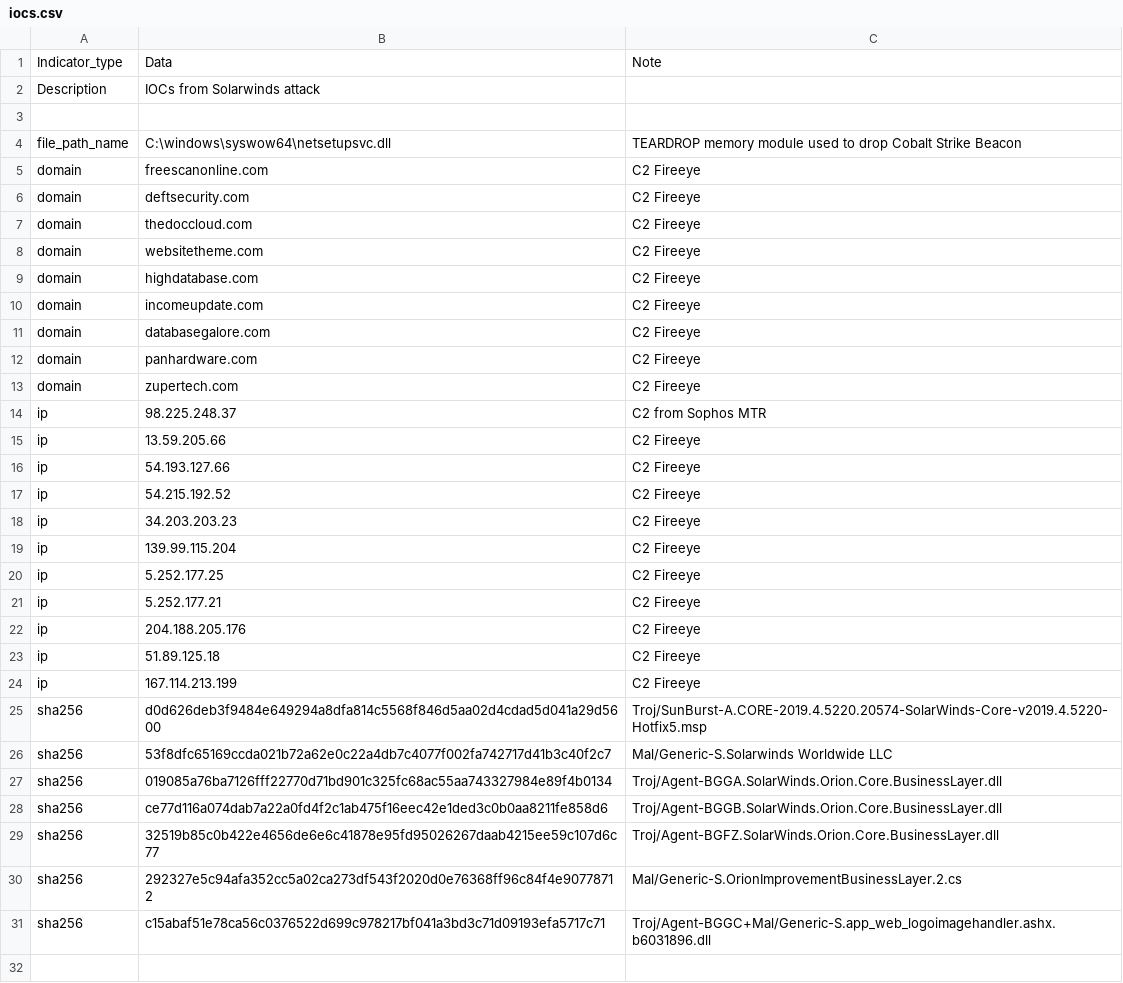
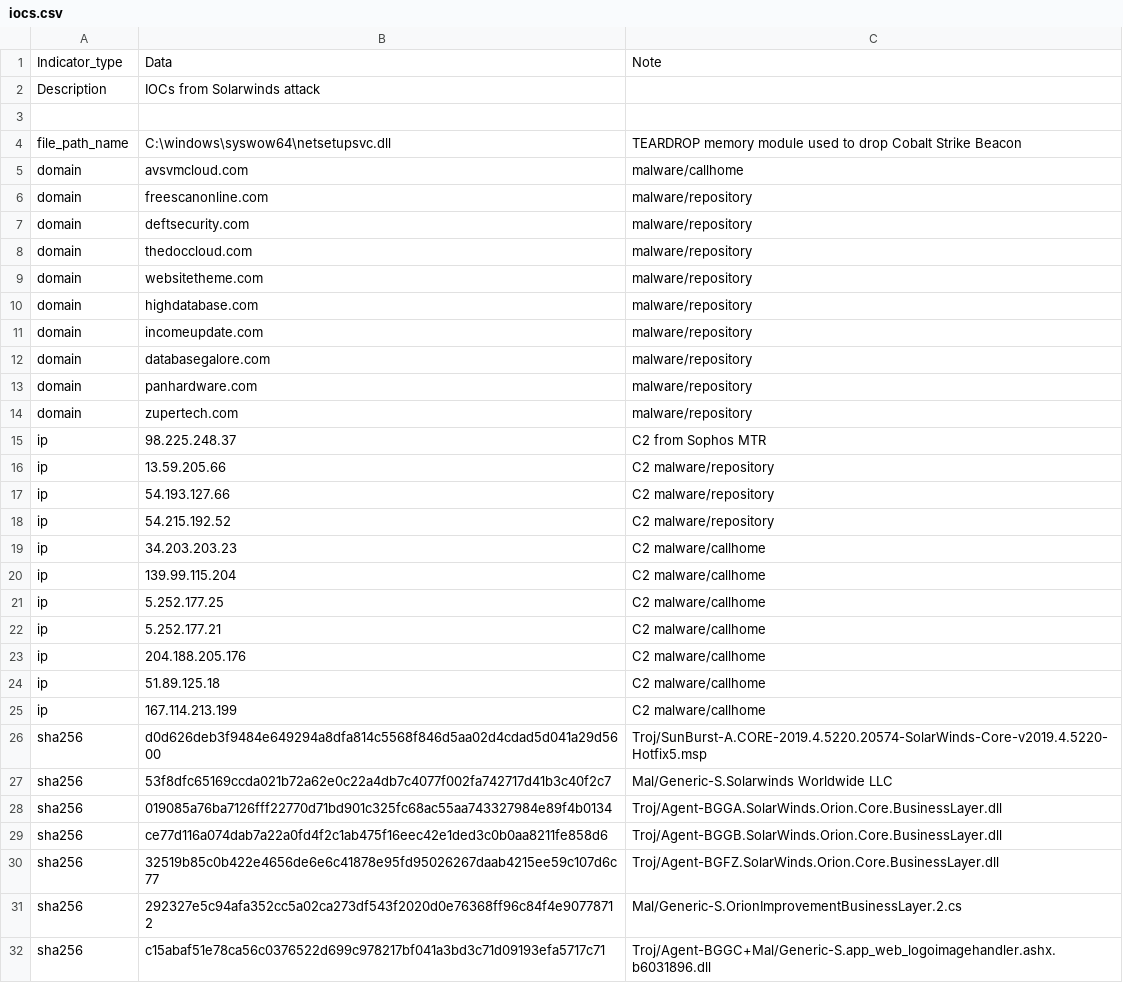
Before and after one commit to sophos/solarwinds-threathunt, a CSV file: iocs.csv, drawn as a sheet.

Commit message:
Detection update

```diff
--- a/iocs.csv
+++ b/iocs.csv
@@ -4,22 +4,23 @@ Description,IOCs from Solarwinds attack,
 file_path_name,C:\windows\syswow64\netsetupsvc.dll,TEARDROP memory module used to drop Cobalt Strike Beacon
-domain,freescanonline.com,C2 Fireeye	
-domain,deftsecurity.com,C2 Fireeye	
-domain,thedoccloud.com,C2 Fireeye	
-domain,websitetheme.com,C2 Fireeye	
-domain,highdatabase.com,C2 Fireeye	
-domain,incomeupdate.com,C2 Fireeye	
-domain,databasegalore.com,C2 Fireeye	
-domain,panhardware.com,C2	Fireeye	
-domain,zupertech.com,C2	Fireeye	
+domain,avsvmcloud.com,malware/callhome
+domain,freescanonline.com,malware/repository
+domain,deftsecurity.com,malware/repository	
+domain,thedoccloud.com,malware/repository
+domain,websitetheme.com,malware/repository	
+domain,highdatabase.com,malware/repository
+domain,incomeupdate.com,malware/repository	
+domain,databasegalore.com,malware/repository	
+domain,panhardware.com,malware/repository	
+domain,zupertech.com,malware/repository	
 ip,98.225.248.37,C2 from Sophos MTR
-ip,13.59.205.66,C2 Fireeye		
-ip,54.193.127.66,C2 Fireeye		
-ip,54.215.192.52,C2 Fireeye		
-ip,34.203.203.23,C2 Fireeye	
-ip,139.99.115.204,C2 Fireeye	
-ip,5.252.177.25,C2 Fireeye		
-ip,5.252.177.21,C2 Fireeye	
-ip,204.188.205.176,C2 Fireeye	
-ip,51.89.125.18,C2 Fireeye	
-ip,167.114.213.199,C2 Fireeye	
+ip,13.59.205.66,C2 malware/repository	
+ip,54.193.127.66,C2 malware/repository
+ip,54.215.192.52,C2 malware/repository
+ip,34.203.203.23,C2 malware/callhome
+ip,139.99.115.204,C2 malware/callhome
+ip,5.252.177.25,C2 malware/callhome
+ip,5.252.177.21,C2 malware/callhome
+ip,204.188.205.176,C2 malware/callhome
+ip,51.89.125.18,C2 malware/callhome
+ip,167.114.213.199,C2 malware/callhome
 sha256,d0d626deb3f9484e649294a8dfa814c5568f846d5aa02d4cdad5d041a29d5600,Troj/SunBurst-A.CORE-2019.4.5220.20574-SolarWinds-Core-v2019.4.5220-Hotfix5.msp
```
